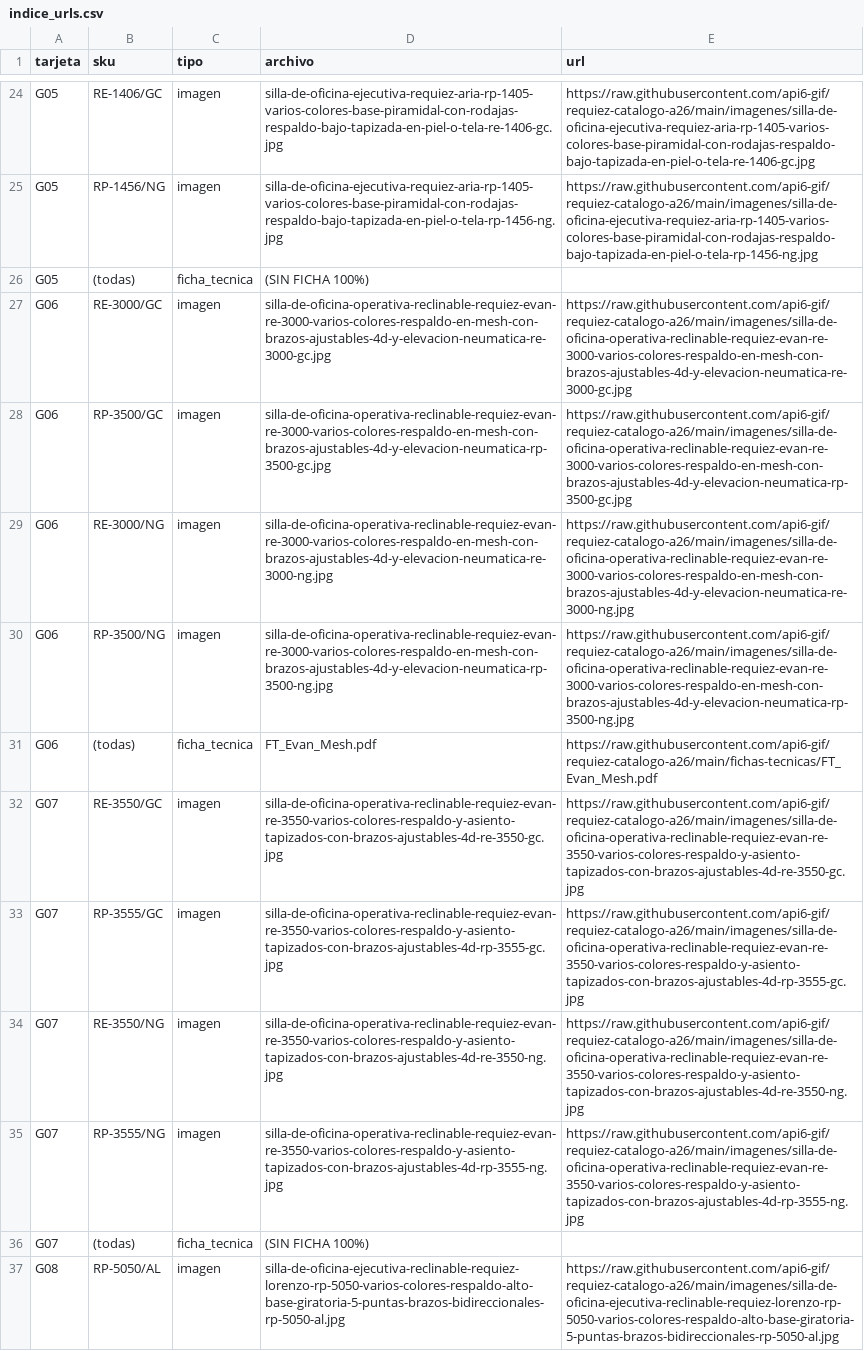
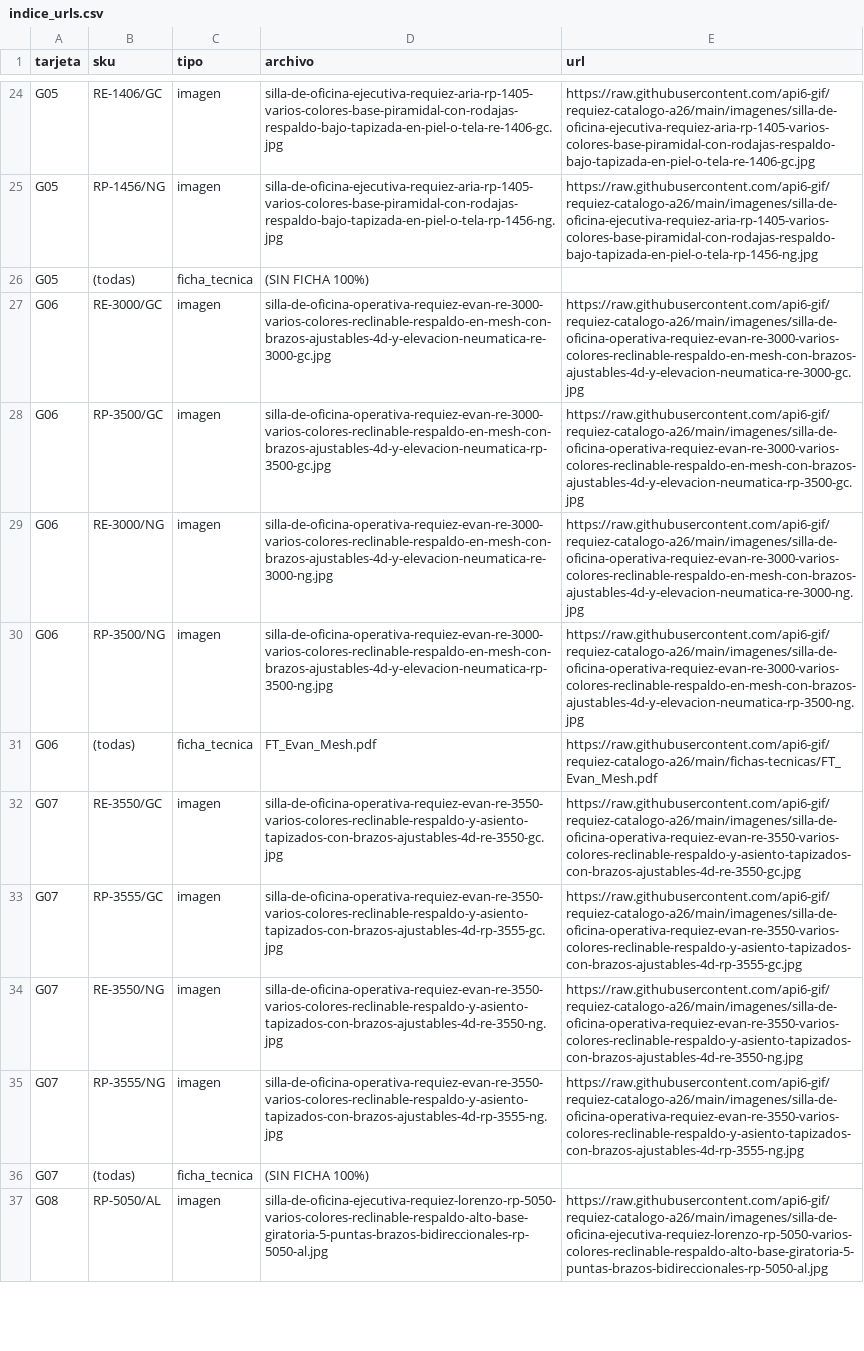
Before and after one commit to api6-gif/requiez-catalogo-a26, a CSV file: indice_urls.csv, drawn as a sheet; only a part is shown, gaps mark what is left out; the diff covers the shown part only; the diff names each change by its address in the sheet, - before the commit and + after, or states it on an @@ line.

Commit message:
Renombrar imagenes segun nuevos handles (estructura de titulo)

```diff
--- a/indice_urls.csv
+++ b/indice_urls.csv
-D27 (archivo): silla-de-oficina-operativa-reclinable-requiez-evan-re-3000-varios-colores-respaldo-en-mesh-con-brazos-ajustables-4d-y-elevacion-neumatica-re-3000-gc.jpg
+D27 (archivo): silla-de-oficina-operativa-requiez-evan-re-3000-varios-colores-reclinable-respaldo-en-mesh-con-brazos-ajustables-4d-y-elevacion-neumatica-re-3000-gc.jpg
-E27 (url): https://raw.githubusercontent.com/api6-gif/requiez-catalogo-a26/main/imagenes/silla-de-oficina-operativa-reclinable-requiez-evan-re-3000-varios-colores-respaldo-en-mesh-con-brazos-ajustables-4d-y-elevacion-neumatica-re-3000-gc.jpg
+E27 (url): https://raw.githubusercontent.com/api6-gif/requiez-catalogo-a26/main/imagenes/silla-de-oficina-operativa-requiez-evan-re-3000-varios-colores-reclinable-respaldo-en-mesh-con-brazos-ajustables-4d-y-elevacion-neumatica-re-3000-gc.jpg
-D28 (archivo): silla-de-oficina-operativa-reclinable-requiez-evan-re-3000-varios-colores-respaldo-en-mesh-con-brazos-ajustables-4d-y-elevacion-neumatica-rp-3500-gc.jpg
+D28 (archivo): silla-de-oficina-operativa-requiez-evan-re-3000-varios-colores-reclinable-respaldo-en-mesh-con-brazos-ajustables-4d-y-elevacion-neumatica-rp-3500-gc.jpg
-E28 (url): https://raw.githubusercontent.com/api6-gif/requiez-catalogo-a26/main/imagenes/silla-de-oficina-operativa-reclinable-requiez-evan-re-3000-varios-colores-respaldo-en-mesh-con-brazos-ajustables-4d-y-elevacion-neumatica-rp-3500-gc.jpg
+E28 (url): https://raw.githubusercontent.com/api6-gif/requiez-catalogo-a26/main/imagenes/silla-de-oficina-operativa-requiez-evan-re-3000-varios-colores-reclinable-respaldo-en-mesh-con-brazos-ajustables-4d-y-elevacion-neumatica-rp-3500-gc.jpg
-D29 (archivo): silla-de-oficina-operativa-reclinable-requiez-evan-re-3000-varios-colores-respaldo-en-mesh-con-brazos-ajustables-4d-y-elevacion-neumatica-re-3000-ng.jpg
+D29 (archivo): silla-de-oficina-operativa-requiez-evan-re-3000-varios-colores-reclinable-respaldo-en-mesh-con-brazos-ajustables-4d-y-elevacion-neumatica-re-3000-ng.jpg
-E29 (url): https://raw.githubusercontent.com/api6-gif/requiez-catalogo-a26/main/imagenes/silla-de-oficina-operativa-reclinable-requiez-evan-re-3000-varios-colores-respaldo-en-mesh-con-brazos-ajustables-4d-y-elevacion-neumatica-re-3000-ng.jpg
+E29 (url): https://raw.githubusercontent.com/api6-gif/requiez-catalogo-a26/main/imagenes/silla-de-oficina-operativa-requiez-evan-re-3000-varios-colores-reclinable-respaldo-en-mesh-con-brazos-ajustables-4d-y-elevacion-neumatica-re-3000-ng.jpg
-D30 (archivo): silla-de-oficina-operativa-reclinable-requiez-evan-re-3000-varios-colores-respaldo-en-mesh-con-brazos-ajustables-4d-y-elevacion-neumatica-rp-3500-ng.jpg
+D30 (archivo): silla-de-oficina-operativa-requiez-evan-re-3000-varios-colores-reclinable-respaldo-en-mesh-con-brazos-ajustables-4d-y-elevacion-neumatica-rp-3500-ng.jpg
-E30 (url): https://raw.githubusercontent.com/api6-gif/requiez-catalogo-a26/main/imagenes/silla-de-oficina-operativa-reclinable-requiez-evan-re-3000-varios-colores-respaldo-en-mesh-con-brazos-ajustables-4d-y-elevacion-neumatica-rp-3500-ng.jpg
+E30 (url): https://raw.githubusercontent.com/api6-gif/requiez-catalogo-a26/main/imagenes/silla-de-oficina-operativa-requiez-evan-re-3000-varios-colores-reclinable-respaldo-en-mesh-con-brazos-ajustables-4d-y-elevacion-neumatica-rp-3500-ng.jpg
-D32 (archivo): silla-de-oficina-operativa-reclinable-requiez-evan-re-3550-varios-colores-respaldo-y-asiento-tapizados-con-brazos-ajustables-4d-re-3550-gc.jpg
+D32 (archivo): silla-de-oficina-operativa-requiez-evan-re-3550-varios-colores-reclinable-respaldo-y-asiento-tapizados-con-brazos-ajustables-4d-re-3550-gc.jpg
-E32 (url): https://raw.githubusercontent.com/api6-gif/requiez-catalogo-a26/main/imagenes/silla-de-oficina-operativa-reclinable-requiez-evan-re-3550-varios-colores-respaldo-y-asiento-tapizados-con-brazos-ajustables-4d-re-3550-gc.jpg
+E32 (url): https://raw.githubusercontent.com/api6-gif/requiez-catalogo-a26/main/imagenes/silla-de-oficina-operativa-requiez-evan-re-3550-varios-colores-reclinable-respaldo-y-asiento-tapizados-con-brazos-ajustables-4d-re-3550-gc.jpg
-D33 (archivo): silla-de-oficina-operativa-reclinable-requiez-evan-re-3550-varios-colores-respaldo-y-asiento-tapizados-con-brazos-ajustables-4d-rp-3555-gc.jpg
+D33 (archivo): silla-de-oficina-operativa-requiez-evan-re-3550-varios-colores-reclinable-respaldo-y-asiento-tapizados-con-brazos-ajustables-4d-rp-3555-gc.jpg
-E33 (url): https://raw.githubusercontent.com/api6-gif/requiez-catalogo-a26/main/imagenes/silla-de-oficina-operativa-reclinable-requiez-evan-re-3550-varios-colores-respaldo-y-asiento-tapizados-con-brazos-ajustables-4d-rp-3555-gc.jpg
+E33 (url): https://raw.githubusercontent.com/api6-gif/requiez-catalogo-a26/main/imagenes/silla-de-oficina-operativa-requiez-evan-re-3550-varios-colores-reclinable-respaldo-y-asiento-tapizados-con-brazos-ajustables-4d-rp-3555-gc.jpg
-D34 (archivo): silla-de-oficina-operativa-reclinable-requiez-evan-re-3550-varios-colores-respaldo-y-asiento-tapizados-con-brazos-ajustables-4d-re-3550-ng.jpg
+D34 (archivo): silla-de-oficina-operativa-requiez-evan-re-3550-varios-colores-reclinable-respaldo-y-asiento-tapizados-con-brazos-ajustables-4d-re-3550-ng.jpg
-E34 (url): https://raw.githubusercontent.com/api6-gif/requiez-catalogo-a26/main/imagenes/silla-de-oficina-operativa-reclinable-requiez-evan-re-3550-varios-colores-respaldo-y-asiento-tapizados-con-brazos-ajustables-4d-re-3550-ng.jpg
+E34 (url): https://raw.githubusercontent.com/api6-gif/requiez-catalogo-a26/main/imagenes/silla-de-oficina-operativa-requiez-evan-re-3550-varios-colores-reclinable-respaldo-y-asiento-tapizados-con-brazos-ajustables-4d-re-3550-ng.jpg
-D35 (archivo): silla-de-oficina-operativa-reclinable-requiez-evan-re-3550-varios-colores-respaldo-y-asiento-tapizados-con-brazos-ajustables-4d-rp-3555-ng.jpg
+D35 (archivo): silla-de-oficina-operativa-requiez-evan-re-3550-varios-colores-reclinable-respaldo-y-asiento-tapizados-con-brazos-ajustables-4d-rp-3555-ng.jpg
-E35 (url): https://raw.githubusercontent.com/api6-gif/requiez-catalogo-a26/main/imagenes/silla-de-oficina-operativa-reclinable-requiez-evan-re-3550-varios-colores-respaldo-y-asiento-tapizados-con-brazos-ajustables-4d-rp-3555-ng.jpg
+E35 (url): https://raw.githubusercontent.com/api6-gif/requiez-catalogo-a26/main/imagenes/silla-de-oficina-operativa-requiez-evan-re-3550-varios-colores-reclinable-respaldo-y-asiento-tapizados-con-brazos-ajustables-4d-rp-3555-ng.jpg
-D37 (archivo): silla-de-oficina-ejecutiva-reclinable-requiez-lorenzo-rp-5050-varios-colores-respaldo-alto-base-giratoria-5-puntas-brazos-bidireccionales-rp-5050-al.jpg
+D37 (archivo): silla-de-oficina-ejecutiva-requiez-lorenzo-rp-5050-varios-colores-reclinable-respaldo-alto-base-giratoria-5-puntas-brazos-bidireccionales-rp-5050-al.jpg
-E37 (url): https://raw.githubusercontent.com/api6-gif/requiez-catalogo-a26/main/imagenes/silla-de-oficina-ejecutiva-reclinable-requiez-lorenzo-rp-5050-varios-colores-respaldo-alto-base-giratoria-5-puntas-brazos-bidireccionales-rp-5050-al.jpg
+E37 (url): https://raw.githubusercontent.com/api6-gif/requiez-catalogo-a26/main/imagenes/silla-de-oficina-ejecutiva-requiez-lorenzo-rp-5050-varios-colores-reclinable-respaldo-alto-base-giratoria-5-puntas-brazos-bidireccionales-rp-5050-al.jpg
```
Also changed, not shown: 80 edited cells elsewhere in this file, 49 other files.
